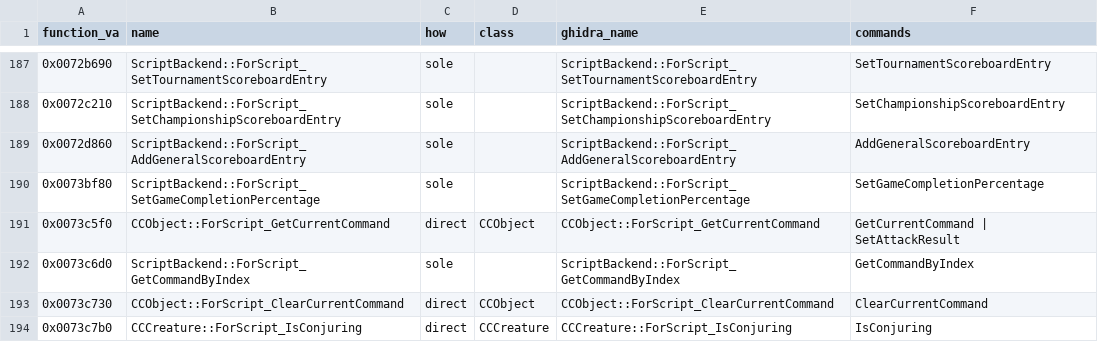
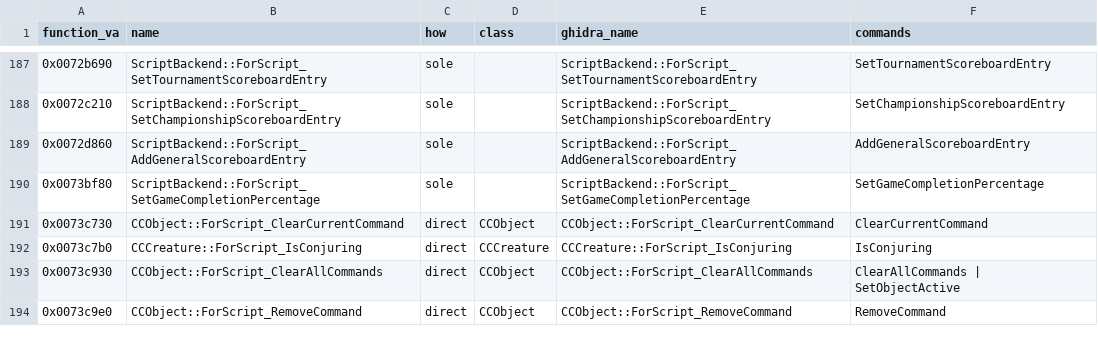
Before and after one commit to Whocares66-Dev/DAOLib, a CSV file: dev/script_backends.csv, drawn as a sheet; only a part is shown, gaps mark what is left out; the shorter side is filled out with more unchanged rows.

```diff
--- a/dev/script_backends.csv
+++ b/dev/script_backends.csv
@@ -190,4 +190,2 @@ function_va,name,how,class,ghidra_name,commands
 0x0073bf80,ScriptBackend::ForScript_SetGameCompletionPercentage,sole,,ScriptBackend::ForScript_SetGameCompletionPercentage,SetGameCompletionPercentage
-0x0073c5f0,CCObject::ForScript_GetCurrentCommand,direct,CCObject,CCObject::ForScript_GetCurrentCommand,GetCurrentCommand | SetAttackResult
-0x0073c6d0,ScriptBackend::ForScript_GetCommandByIndex,sole,,ScriptBackend::ForScript_GetCommandByIndex,GetCommandByIndex
 0x0073c730,CCObject::ForScript_ClearCurrentCommand,direct,CCObject,CCObject::ForScript_ClearCurrentCommand,ClearCurrentCommand
```
Also changed, not shown: 7 other files.
